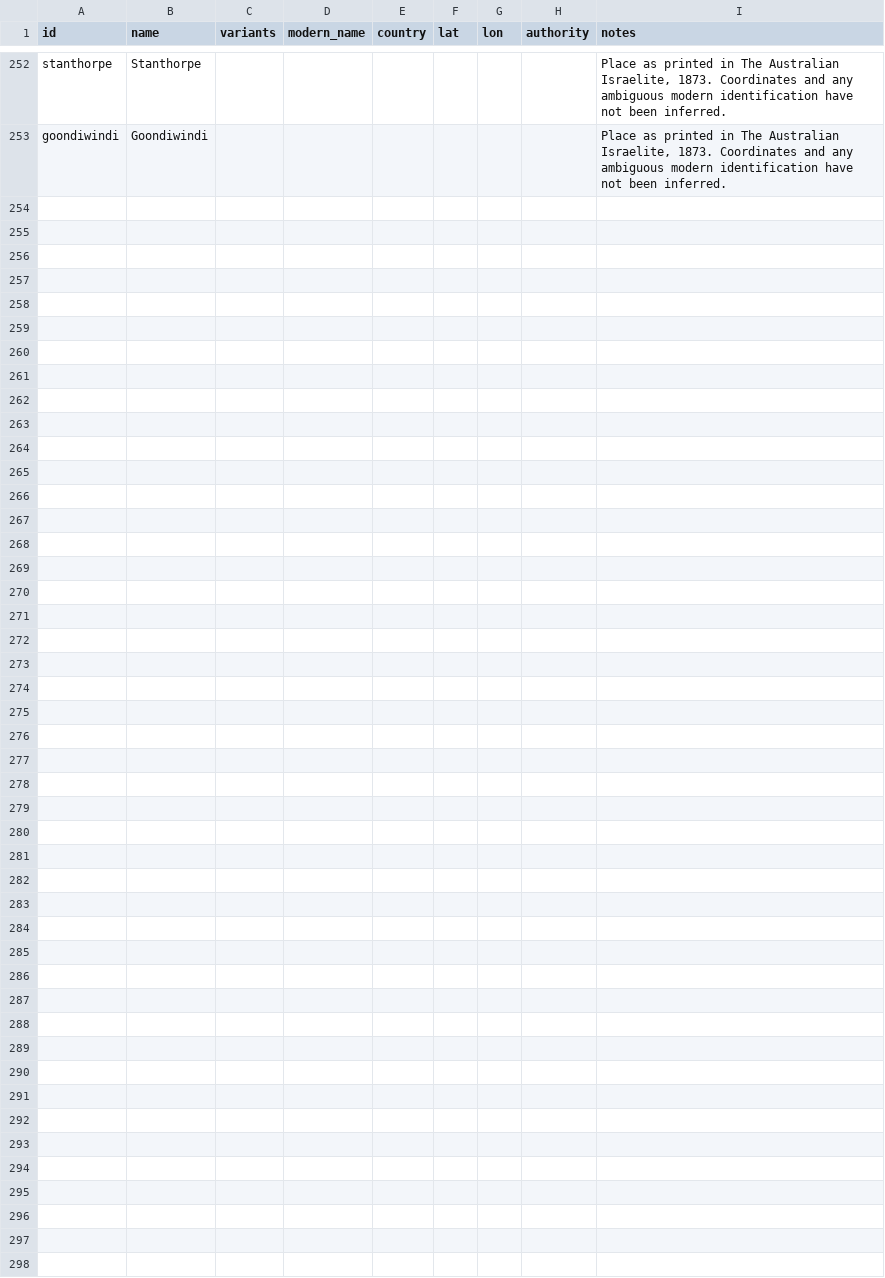
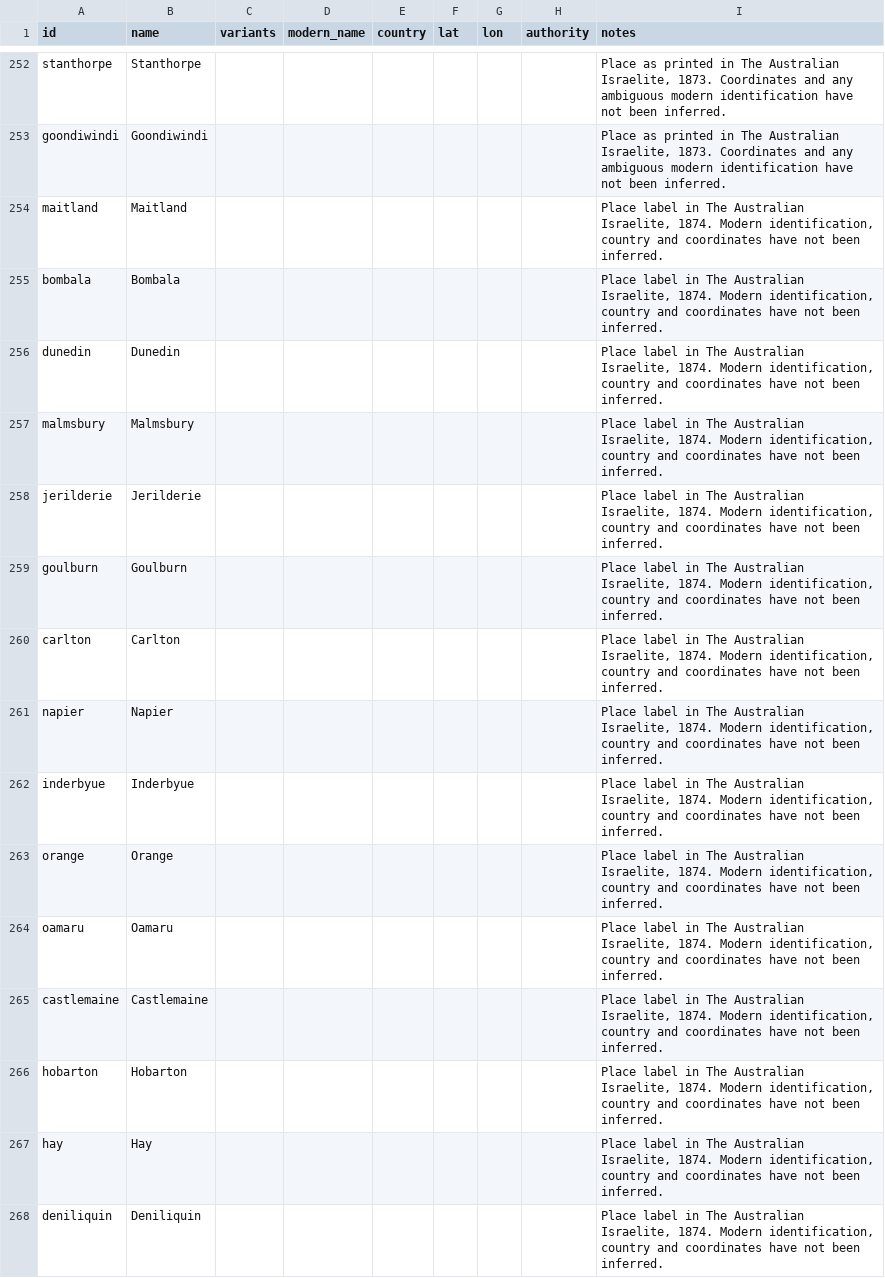
Before and after one commit to judaicadh/listsexplorer, a CSV file: data/places.csv, drawn as a sheet; only a part is shown, gaps mark what is left out; the diff names each change by its address in the sheet, - before the commit and + after, or states it on an @@ line.

```diff
--- a/data/places.csv
+++ b/data/places.csv
+row 254: maitland | Maitland |  |  |  |  |  |  | Place label in The Australian Israelite, 1874. Modern identification, country and coordinates have not been inferred.
+row 255: bombala | Bombala |  |  |  |  |  |  | Place label in The Australian Israelite, 1874. Modern identification, country and coordinates have not been inferred.
+row 256: dunedin | Dunedin |  |  |  |  |  |  | Place label in The Australian Israelite, 1874. Modern identification, country and coordinates have not been inferred.
+row 257: malmsbury | Malmsbury |  |  |  |  |  |  | Place label in The Australian Israelite, 1874. Modern identification, country and coordinates have not been inferred.
+row 258: jerilderie | Jerilderie |  |  |  |  |  |  | Place label in The Australian Israelite, 1874. Modern identification, country and coordinates have not been inferred.
+row 259: goulburn | Goulburn |  |  |  |  |  |  | Place label in The Australian Israelite, 1874. Modern identification, country and coordinates have not been inferred.
+row 260: carlton | Carlton |  |  |  |  |  |  | Place label in The Australian Israelite, 1874. Modern identification, country and coordinates have not been inferred.
+row 261: napier | Napier |  |  |  |  |  |  | Place label in The Australian Israelite, 1874. Modern identification, country and coordinates have not been inferred.
+row 262: inderbyue | Inderbyue |  |  |  |  |  |  | Place label in The Australian Israelite, 1874. Modern identification, country and coordinates have not been inferred.
+row 263: orange | Orange |  |  |  |  |  |  | Place label in The Australian Israelite, 1874. Modern identification, country and coordinates have not been inferred.
+row 264: oamaru | Oamaru |  |  |  |  |  |  | Place label in The Australian Israelite, 1874. Modern identification, country and coordinates have not been inferred.
+row 265: castlemaine | Castlemaine |  |  |  |  |  |  | Place label in The Australian Israelite, 1874. Modern identification, country and coordinates have not been inferred.
+row 266: hobarton | Hobarton |  |  |  |  |  |  | Place label in The Australian Israelite, 1874. Modern identification, country and coordinates have not been inferred.
+row 267: hay | Hay |  |  |  |  |  |  | Place label in The Australian Israelite, 1874. Modern identification, country and coordinates have not been inferred.
+row 268: deniliquin | Deniliquin |  |  |  |  |  |  | Place label in The Australian Israelite, 1874. Modern identification, country and coordinates have not been inferred.
```
Also changed, not shown: data/organizations.csv, data/roles.csv, 23 other files.
